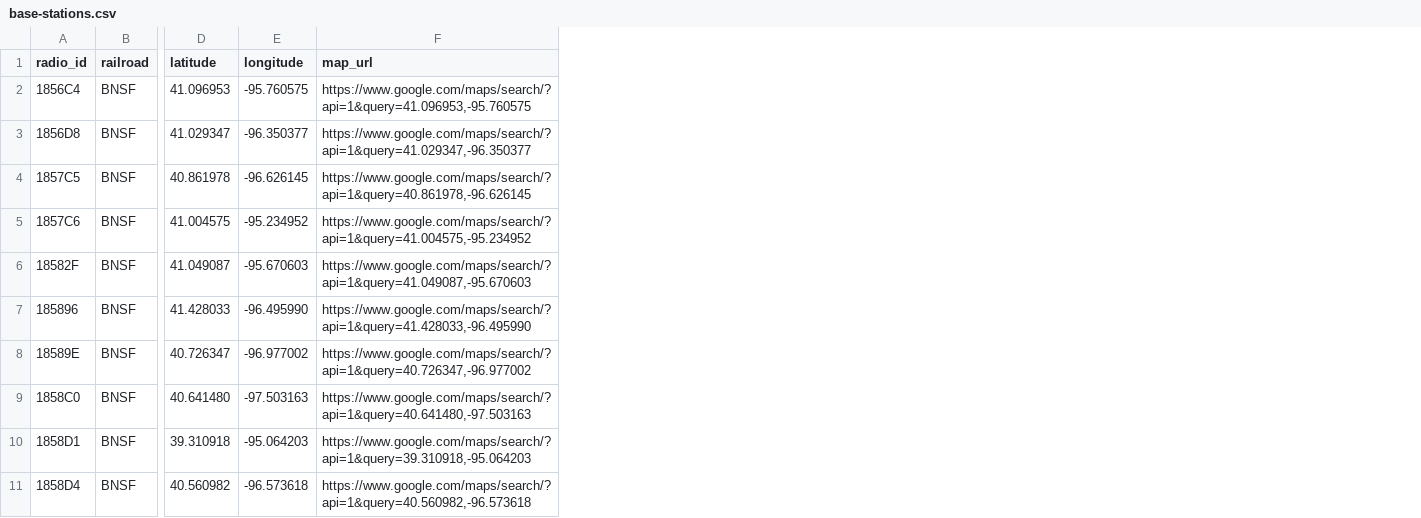
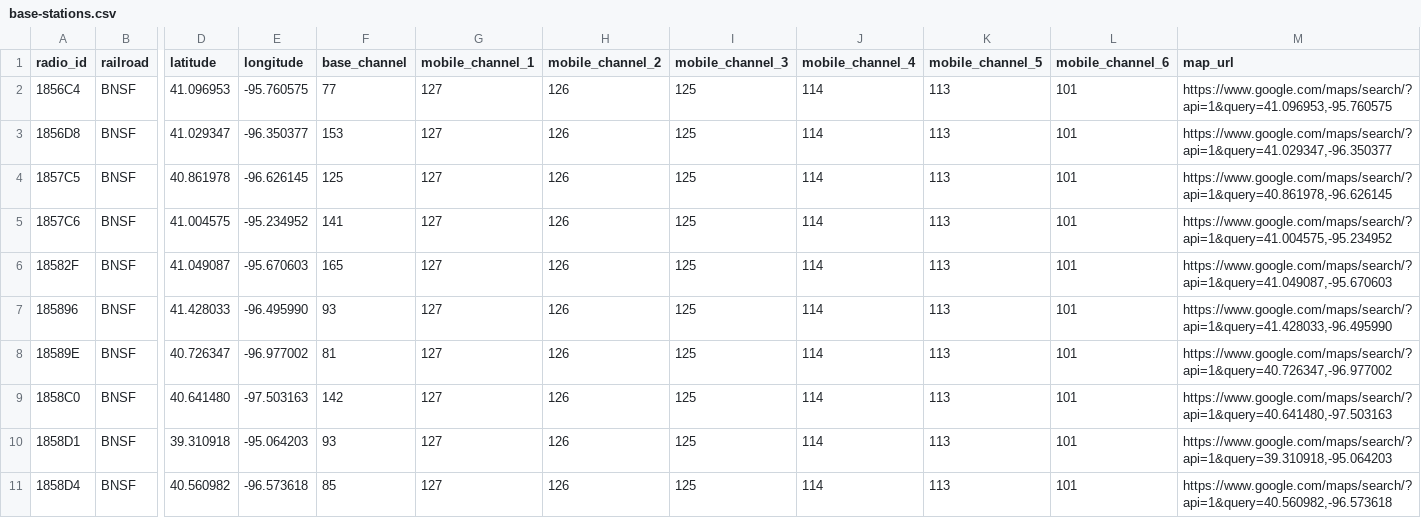
Before and after one commit to jeffreyfriesen-gh/itcmon-wiu-config, a CSV file: observed-base-stations/base-stations.csv, drawn as a sheet; only a part is shown, gaps mark what is left out; the diff names each change by its address in the sheet, - before the commit and + after, or states it on an @@ line.

Commit message:
Add base and mobile channel profiles

```diff
--- a/observed-base-stations/base-stations.csv
+++ b/observed-base-stations/base-stations.csv
+column F (base_channel), rows 2-11: 77 | 153 | 125 | 141 | 165 | 93 | 81 | 142 | 93 | 85
+column G (mobile_channel_1), rows 2-11: all 127
+column H (mobile_channel_2), rows 2-11: all 126
+column I (mobile_channel_3), rows 2-11: all 125
+column J (mobile_channel_4), rows 2-11: all 114
+column K (mobile_channel_5), rows 2-11: all 113
+column L (mobile_channel_6), rows 2-11: all 101
```
Also changed, not shown: 2 other files.
